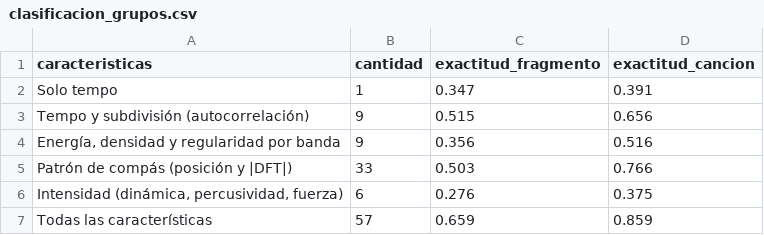
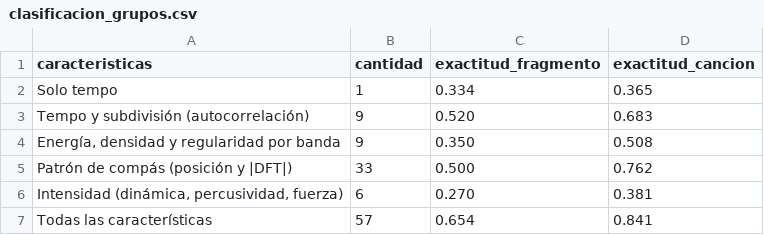
Before and after one commit to stivengomezh/genero-ritmo, a CSV file: results/clasificacion_grupos.csv, drawn as a sheet.

```diff
--- a/results/clasificacion_grupos.csv
+++ b/results/clasificacion_grupos.csv
@@ -1,7 +1,7 @@
 caracteristicas,cantidad,exactitud_fragmento,exactitud_cancion
-Solo tempo,1,0.347,0.391
-Tempo y subdivisión (autocorrelación),9,0.515,0.656
-"Energía, densidad y regularidad por banda",9,0.356,0.516
-Patrón de compás (posición y |DFT|),33,0.503,0.766
-"Intensidad (dinámica, percusividad, fuerza)",6,0.276,0.375
-Todas las características,57,0.659,0.859
+Solo tempo,1,0.334,0.365
+Tempo y subdivisión (autocorrelación),9,0.520,0.683
+"Energía, densidad y regularidad por banda",9,0.350,0.508
+Patrón de compás (posición y |DFT|),33,0.500,0.762
+"Intensidad (dinámica, percusividad, fuerza)",6,0.270,0.381
+Todas las características,57,0.654,0.841
```
Also changed, not shown: results/clasificacion_canciones.csv, 12 other files.
